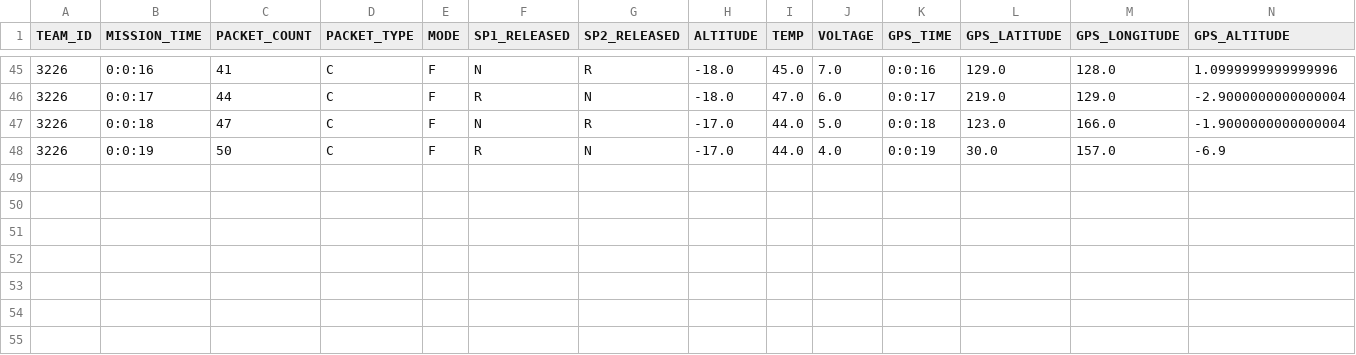
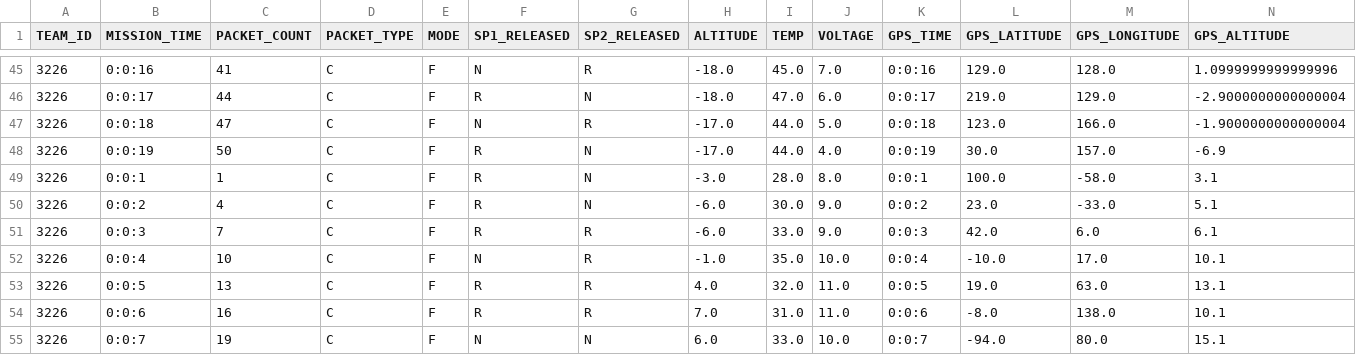
Before and after one commit to SamarthSingh2001/Cansat-2021, a CSV file: GCS/reports/Flight_3226_C.csv, drawn as a sheet; only a part is shown, gaps mark what is left out; rows hold the shown columns only; the diff names each change by its address in the sheet, - before the commit and + after, or states it on an @@ line.

```diff
--- a/GCS/reports/Flight_3226_C.csv
+++ b/GCS/reports/Flight_3226_C.csv
+row 49: 3226 | 0:0:1 | 1 | C | F | R | N | -3.0 | 28.0 | 8.0 | 0:0:1 | 100.0 | -58.0 | 3.1
+row 50: 3226 | 0:0:2 | 4 | C | F | R | N | -6.0 | 30.0 | 9.0 | 0:0:2 | 23.0 | -33.0 | 5.1
+row 51: 3226 | 0:0:3 | 7 | C | F | R | R | -6.0 | 33.0 | 9.0 | 0:0:3 | 42.0 | 6.0 | 6.1
+row 52: 3226 | 0:0:4 | 10 | C | F | N | R | -1.0 | 35.0 | 10.0 | 0:0:4 | -10.0 | 17.0 | 10.1
+row 53: 3226 | 0:0:5 | 13 | C | F | R | R | 4.0 | 32.0 | 11.0 | 0:0:5 | 19.0 | 63.0 | 13.1
+row 54: 3226 | 0:0:6 | 16 | C | F | R | R | 7.0 | 31.0 | 11.0 | 0:0:6 | -8.0 | 138.0 | 10.1
+row 55: 3226 | 0:0:7 | 19 | C | F | N | N | 6.0 | 33.0 | 10.0 | 0:0:7 | -94.0 | 80.0 | 15.1
```
Also changed, not shown: GCS/reports/Flight_3226_SP1.csv, GCS/reports/Flight_3226_SP2.csv, 2 other files.
